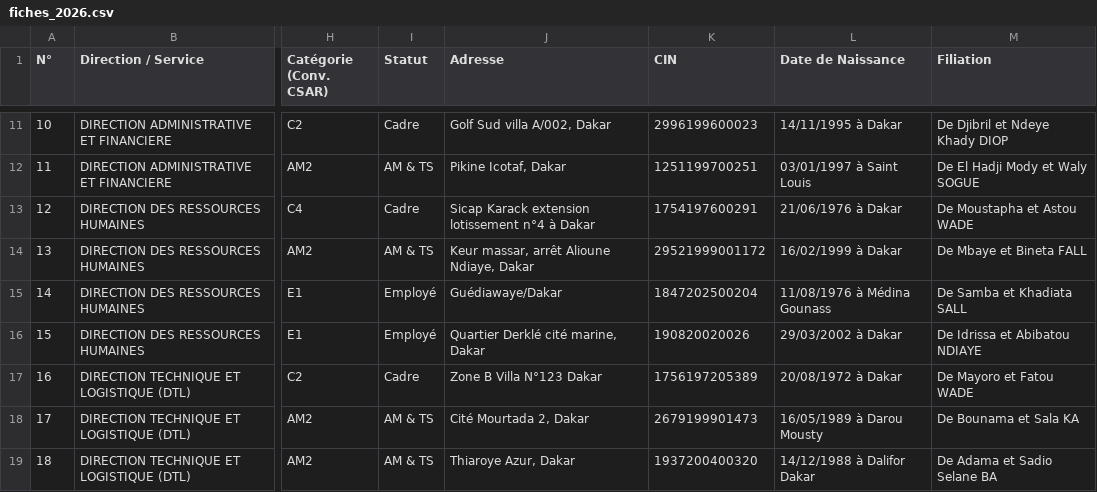
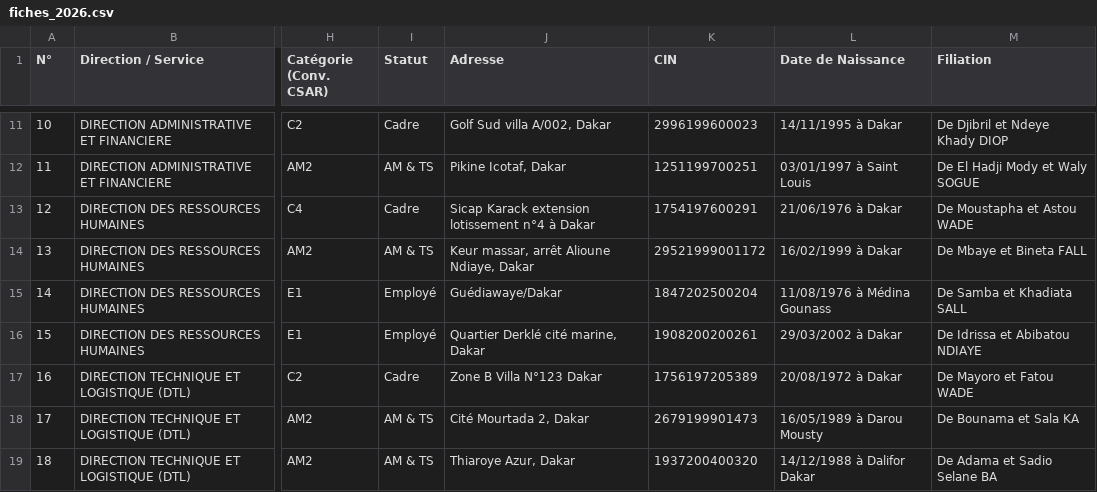
Before and after one commit to Direction-csar/New-csar-, a CSV file: database/seeders/fiches_2026.csv, drawn as a sheet; only a part is shown, gaps mark what is left out; the diff names each change by its address in the sheet, - before the commit and + after, or states it on an @@ line.

```diff
--- a/database/seeders/fiches_2026.csv
+++ b/database/seeders/fiches_2026.csv
-K16 (CIN): 190820020026
+K16 (CIN): 1908200200261
```
Also changed, not shown: 2 other files.
